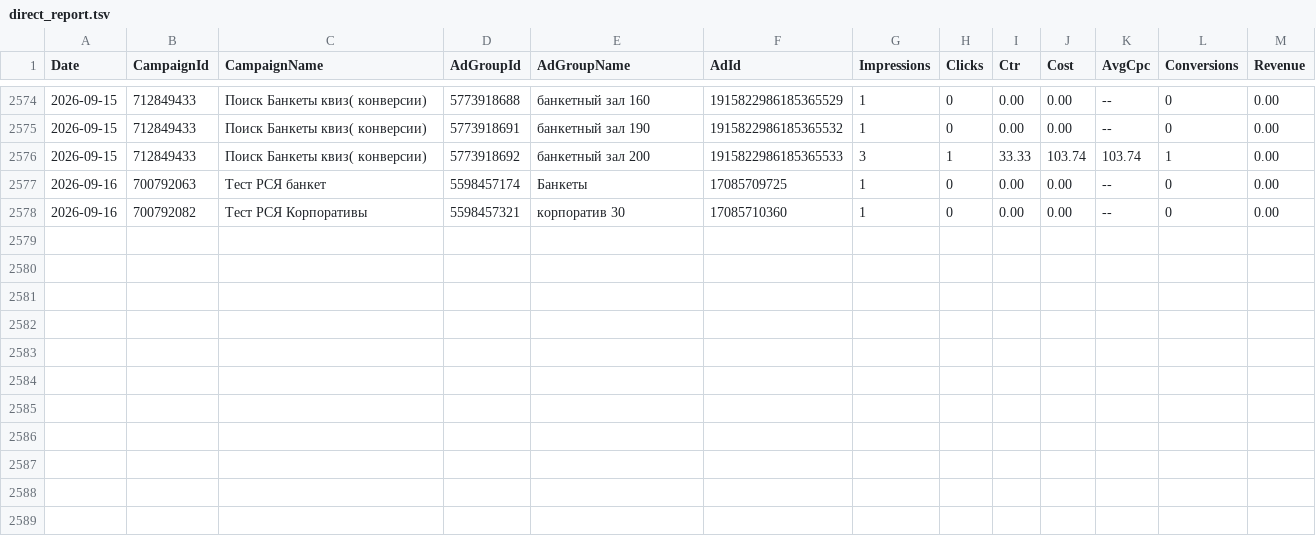
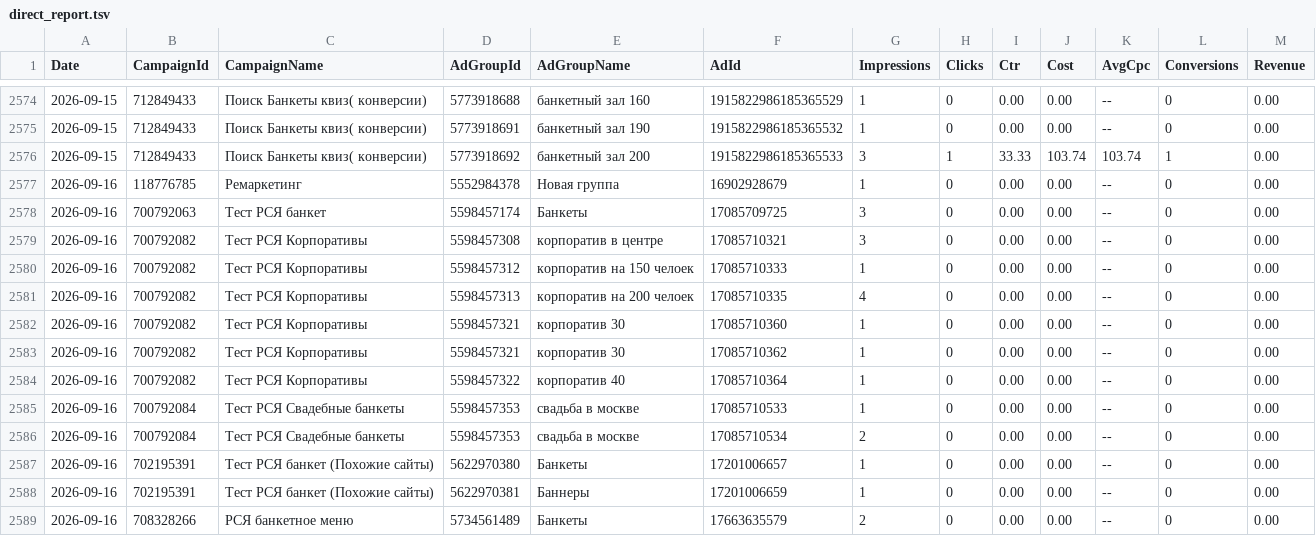
Before and after one commit to Alex19011901/advertising-control-pages, a TSV file: data/direct_report.tsv, drawn as a sheet; only a part is shown, gaps mark what is left out.

```diff
--- a/data/direct_report.tsv
+++ b/data/direct_report.tsv
@@ -2576,3 +2576,14 @@ Date	CampaignId	CampaignName	AdGroupId	AdGroupName	AdId	Impressions	Clicks	Ctr	C
 2026-09-15	712849433	Поиск Банкеты квиз( конверсии)	5773918692	банкетный зал 200	1915822986185365533	3	1	33.33	103.74	103.74	1	0.00
-2026-09-16	700792063	Тест РСЯ банкет	5598457174	Банкеты	17085709725	1	0	0.00	0.00	--	0	0.00
+2026-09-16	118776785	Ремаркетинг	5552984378	Новая группа	16902928679	1	0	0.00	0.00	--	0	0.00
+2026-09-16	700792063	Тест РСЯ банкет	5598457174	Банкеты	17085709725	3	0	0.00	0.00	--	0	0.00
+2026-09-16	700792082	Тест РСЯ Корпоративы	5598457308	корпоратив в центре	17085710321	3	0	0.00	0.00	--	0	0.00
+2026-09-16	700792082	Тест РСЯ Корпоративы	5598457312	корпоратив на 150 челоек	17085710333	1	0	0.00	0.00	--	0	0.00
+2026-09-16	700792082	Тест РСЯ Корпоративы	5598457313	корпоратив на 200 челоек	17085710335	4	0	0.00	0.00	--	0	0.00
 2026-09-16	700792082	Тест РСЯ Корпоративы	5598457321	корпоратив 30	17085710360	1	0	0.00	0.00	--	0	0.00
+2026-09-16	700792082	Тест РСЯ Корпоративы	5598457321	корпоратив 30	17085710362	1	0	0.00	0.00	--	0	0.00
+2026-09-16	700792082	Тест РСЯ Корпоративы	5598457322	корпоратив 40	17085710364	1	0	0.00	0.00	--	0	0.00
+2026-09-16	700792084	Тест РСЯ Свадебные банкеты	5598457353	свадьба в москве	17085710533	1	0	0.00	0.00	--	0	0.00
+2026-09-16	700792084	Тест РСЯ Свадебные банкеты	5598457353	свадьба в москве	17085710534	2	0	0.00	0.00	--	0	0.00
+2026-09-16	702195391	Тест РСЯ банкет (Похожие сайты)	5622970380	Банкеты	17201006657	1	0	0.00	0.00	--	0	0.00
+2026-09-16	702195391	Тест РСЯ банкет (Похожие сайты)	5622970381	Баннеры	17201006659	1	0	0.00	0.00	--	0	0.00
+2026-09-16	708328266	РСЯ банкетное меню	5734561489	Банкеты	17663635579	2	0	0.00	0.00	--	0	0.00
```
Also changed, not shown: 3 other files.
